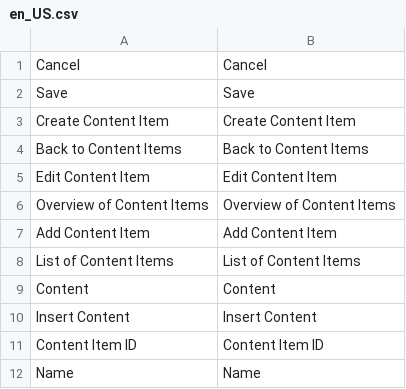
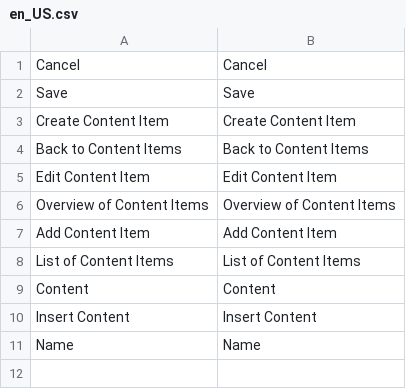
Before and after one commit to spryker/content-gui, a CSV file: data/translation/Zed/en_US.csv, drawn as a sheet; the diff names each change by its address in the sheet, - before the commit and + after, or states it on an @@ line.

```diff
--- a/data/translation/Zed/en_US.csv
+++ b/data/translation/Zed/en_US.csv
-row 11: Content Item ID | Content Item ID
```
Also changed, not shown: data/translation/Zed/de_DE.csv, 7 other files.
